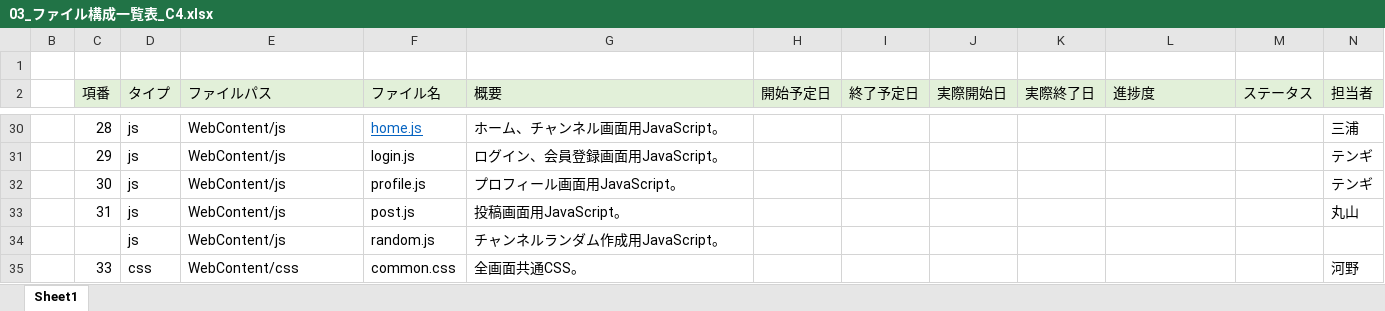
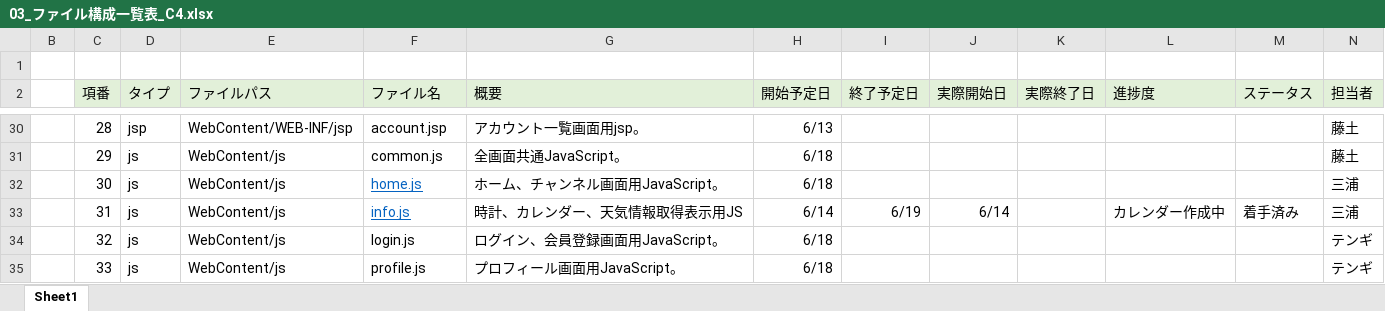
Before and after one commit to plusdojo2024/C4, an Excel workbook: doc/ファイル構成一覧表/03_ファイル構成一覧表_C4.xlsx, sheet Sheet1, drawn as a sheet; only a part is shown, gaps mark what is left out; values as stored, in another font and other column widths than the file's, no borders; removed rows and columns are numbered as before the commit, all else as after; the diff covers the shown part only; the diff names each change by its address in the sheet, - before the commit and + after, or states it on an @@ line.

Commit message:
ファイル構成一覧

```diff
--- a/doc/ファイル構成一覧表/03_ファイル構成一覧表_C4.xlsx (sheet Sheet1)
+++ b/doc/ファイル構成一覧表/03_ファイル構成一覧表_C4.xlsx (sheet Sheet1)
-D30 (タイプ): js
+D30 (タイプ): jsp
-E30 (ファイルパス): WebContent/js
+E30 (ファイルパス): WebContent/WEB-INF/jsp
-F30 (ファイル名): home.js
+F30 (ファイル名): account.jsp
@@ F30 underline: on → off, text colour: #0563C1 → black @@
-G30 (概要): ホーム、チャンネル画面用JavaScript。
+G30 (概要): アカウント一覧画面用jsp。
-H30 (開始予定日): (empty)
+H30 (開始予定日): 6/13
-N30 (担当者): 三浦
+N30 (担当者): 藤土
-F31 (ファイル名): login.js
+F31 (ファイル名): common.js
-G31 (概要): ログイン、会員登録画面用JavaScript。
+G31 (概要): 全画面共通JavaScript。
-H31:H32 (開始予定日): (empty)
+H31:H32 (開始予定日): 6/18
-N31 (担当者): テンギ
+N31 (担当者): 藤土
-F32 (ファイル名): profile.js
+F32 (ファイル名): home.js
@@ F32:F33 underline: off → on, text colour: black → #0563C1 @@
-G32 (概要): プロフィール画面用JavaScript。
+G32 (概要): ホーム、チャンネル画面用JavaScript。
-N32 (担当者): テンギ
+N32 (担当者): 三浦
-F33 (ファイル名): post.js
+F33 (ファイル名): info.js
-G33 (概要): 投稿画面用JavaScript。
+G33 (概要): 時計、カレンダー、天気情報取得表示用JS
-H33 (開始予定日): (empty)
+H33 (開始予定日): 6/14
-I33 (終了予定日): (empty)
+I33 (終了予定日): 6/19
-J33 (実際開始日): (empty)
+J33 (実際開始日): 6/14
-L33 (進捗度): (empty)
+L33 (進捗度): カレンダー作成中
-M33 (ステータス): (empty)
+M33 (ステータス): 着手済み
-N33 (担当者): 丸山
+N33 (担当者): 三浦
-row 34:  |  | js | WebContent/js | random.js | チャンネルランダム作成用JavaScript。
+row 34:  | 32 | js | WebContent/js | login.js | ログイン、会員登録画面用JavaScript。 | 6/18 |  |  |  |  |  | テンギ
-D35 (タイプ): css
+D35 (タイプ): js
-E35 (ファイルパス): WebContent/css
+E35 (ファイルパス): WebContent/js
-F35 (ファイル名): common.css
+F35 (ファイル名): profile.js
-G35 (概要): 全画面共通CSS。
+G35 (概要): プロフィール画面用JavaScript。
-H35 (開始予定日): (empty)
+H35 (開始予定日): 6/18
-N35 (担当者): 河野
+N35 (担当者): テンギ
```
Also changed, not shown: 5 added rows, 2 removed rows, 139 edited cells and cell formats elsewhere in this sheet.
